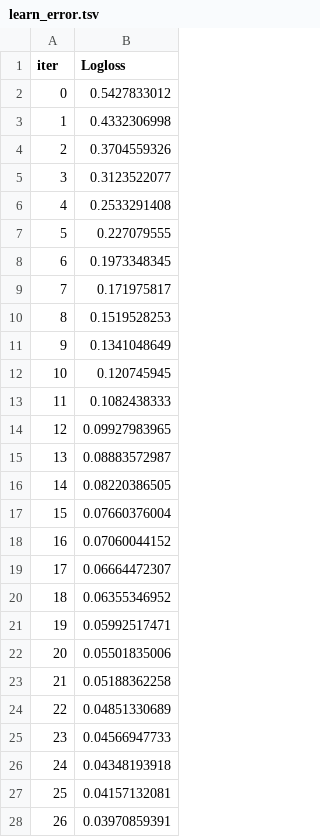
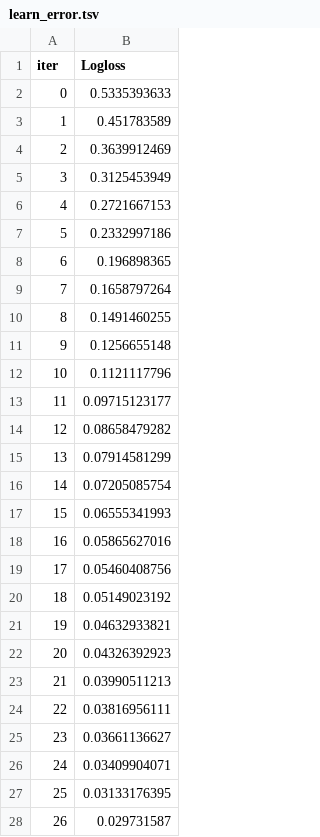
Before and after one commit to akhil00045/major_project, a TSV file: catboost_info/learn_error.tsv, drawn as a sheet; only a part is shown; the diff covers the shown part only.

```diff
--- a/catboost_info/learn_error.tsv
+++ b/catboost_info/learn_error.tsv
@@ -1,28 +1,28 @@
 iter	Logloss
-0	0.5427833012
-1	0.4332306998
-2	0.3704559326
-3	0.3123522077
-4	0.2533291408
-5	0.227079555
-6	0.1973348345
-7	0.171975817
-8	0.1519528253
-9	0.1341048649
-10	0.120745945
-11	0.1082438333
-12	0.09927983965
-13	0.08883572987
-14	0.08220386505
-15	0.07660376004
-16	0.07060044152
-17	0.06664472307
-18	0.06355346952
-19	0.05992517471
-20	0.05501835006
-21	0.05188362258
-22	0.04851330689
-23	0.04566947733
-24	0.04348193918
-25	0.04157132081
-26	0.03970859391
+0	0.5335393633
+1	0.451783589
+2	0.3639912469
+3	0.3125453949
+4	0.2721667153
+5	0.2332997186
+6	0.196898365
+7	0.1658797264
+8	0.1491460255
+9	0.1256655148
+10	0.1121117796
+11	0.09715123177
+12	0.08658479282
+13	0.07914581299
+14	0.07205085754
+15	0.06555341993
+16	0.05865627016
+17	0.05460408756
+18	0.05149023192
+19	0.04632933821
+20	0.04326392923
+21	0.03990511213
+22	0.03816956111
+23	0.03661136627
+24	0.03409904071
+25	0.03133176395
+26	0.029731587
```
Also changed, not shown: 23 edited cells elsewhere in this file, catboost_info/time_left.tsv, 4 other files.
